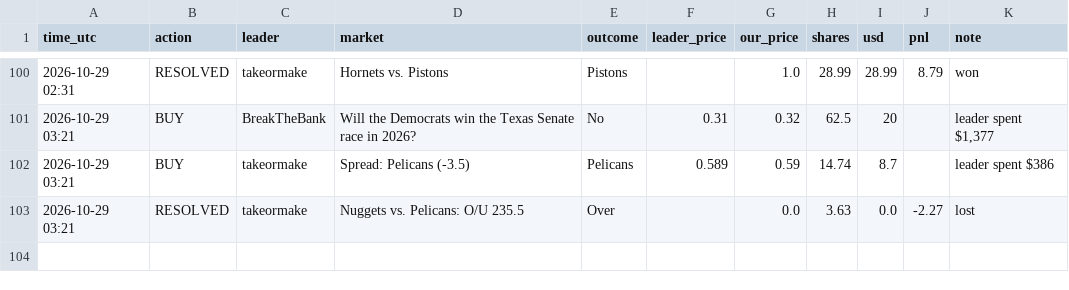
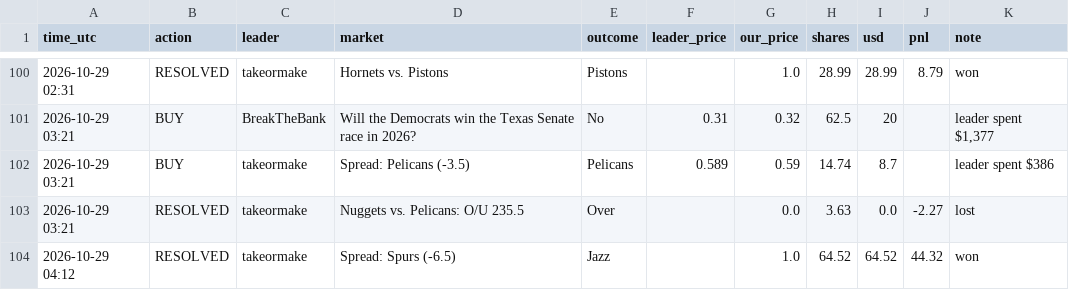
Before and after one commit to Duncan2k04/Polymarket-copybot, a CSV file: data/live_top5_trades.csv, drawn as a sheet; only a part is shown, gaps mark what is left out; the diff names each change by its address in the sheet, - before the commit and + after, or states it on an @@ line.

Commit message:
live run 2026-10-29T04:13Z

```diff
--- a/data/live_top5_trades.csv
+++ b/data/live_top5_trades.csv
+row 104: 2026-10-29 04:12 | RESOLVED | takeormake | Spread: Spurs (-6.5) | Jazz |  | 1.0 | 64.52 | 64.52 | 44.32 | won
```
Also changed, not shown: data/live_top5_equity.csv, data/live_wide_equity.csv, 5 other files.
